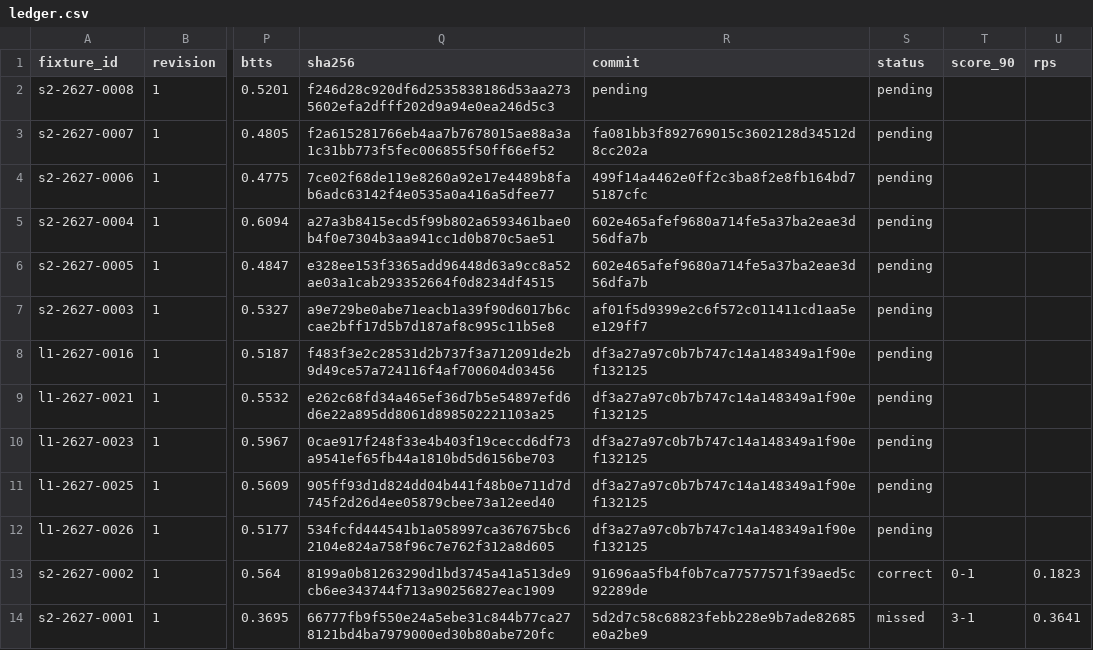
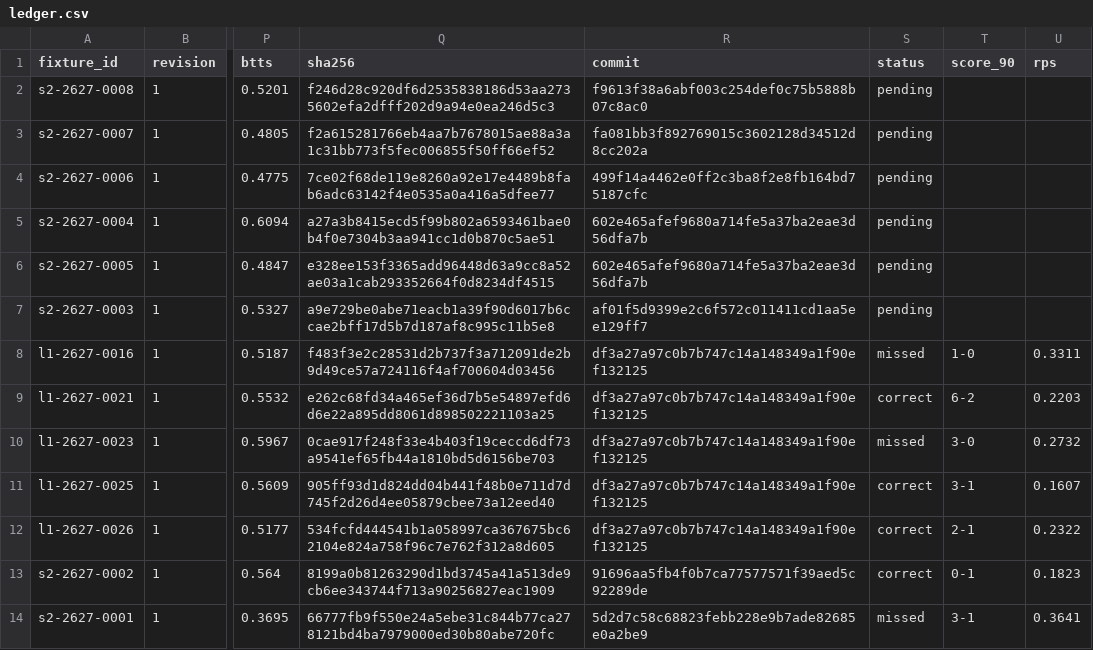
Before and after one commit to thetouchlineatlas-com/ledger, a CSV file: ledger.csv, drawn as a sheet; only a part is shown, gaps mark what is left out; the diff names each change by its address in the sheet, - before the commit and + after, or states it on an @@ line.

Commit message:
Ledger 2026-11-14T17:07:52Z

```diff
--- a/ledger.csv
+++ b/ledger.csv
-R2 (commit): pending
+R2 (commit): f9613f38a6abf003c254def0c75b5888b07c8ac0
-S8 (status): pending
+S8 (status): missed
-T8 (score_90): (empty)
+T8 (score_90): 1-0
-U8 (rps): (empty)
+U8 (rps): 0.3311
-S9 (status): pending
+S9 (status): correct
-T9 (score_90): (empty)
+T9 (score_90): 6-2
-U9 (rps): (empty)
+U9 (rps): 0.2203
-S10 (status): pending
+S10 (status): missed
-T10 (score_90): (empty)
+T10 (score_90): 3-0
-U10 (rps): (empty)
+U10 (rps): 0.2732
-S11:S12 (status): pending
+S11:S12 (status): correct
-T11 (score_90): (empty)
+T11 (score_90): 3-1
-U11 (rps): (empty)
+U11 (rps): 0.1607
-T12 (score_90): (empty)
+T12 (score_90): 2-1
-U12 (rps): (empty)
+U12 (rps): 0.2322
```
Also changed, not shown: 2 other files.
